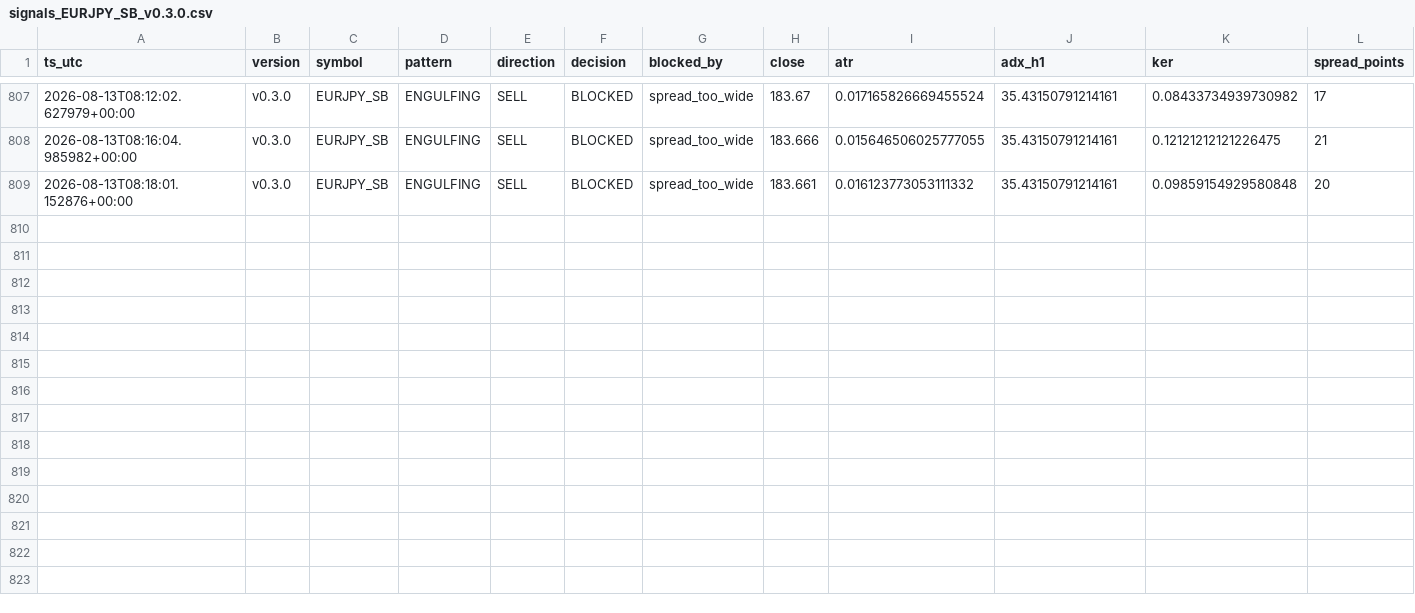
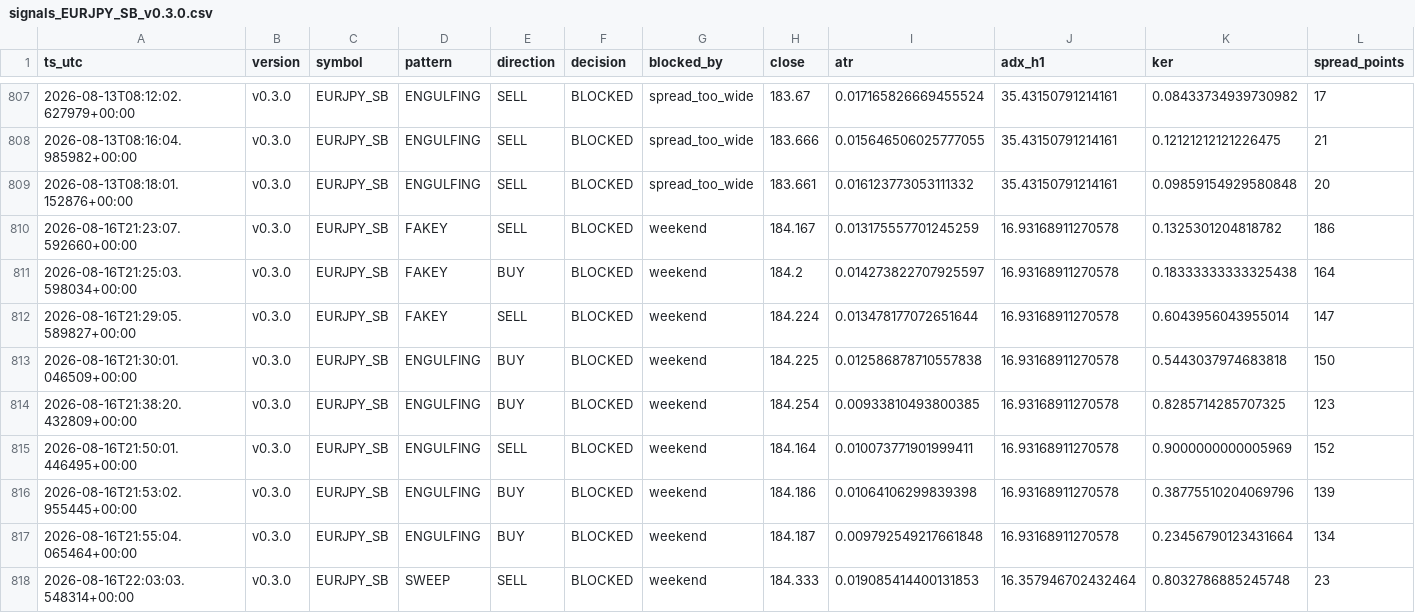
Before and after one commit to jorgenofuentes/tb-logs, a CSV file: signals_EURJPY_SB_v0.3.0.csv, drawn as a sheet; only a part is shown, gaps mark what is left out; rows hold the shown columns only; the diff names each change by its address in the sheet, - before the commit and + after, or states it on an @@ line.

```diff
--- a/signals_EURJPY_SB_v0.3.0.csv
+++ b/signals_EURJPY_SB_v0.3.0.csv
+row 810: 2026-08-16T21:23:07.592660+00:00 | v0.3.0 | EURJPY_SB | FAKEY | SELL | BLOCKED | weekend | 184.167 | 0.013175557701245259 | 16.93168911270578 | 0.1325301204818782 | 186
+row 811: 2026-08-16T21:25:03.598034+00:00 | v0.3.0 | EURJPY_SB | FAKEY | BUY | BLOCKED | weekend | 184.2 | 0.014273822707925597 | 16.93168911270578 | 0.18333333333325438 | 164
+row 812: 2026-08-16T21:29:05.589827+00:00 | v0.3.0 | EURJPY_SB | FAKEY | SELL | BLOCKED | weekend | 184.224 | 0.013478177072651644 | 16.93168911270578 | 0.6043956043955014 | 147
+row 813: 2026-08-16T21:30:01.046509+00:00 | v0.3.0 | EURJPY_SB | ENGULFING | BUY | BLOCKED | weekend | 184.225 | 0.012586878710557838 | 16.93168911270578 | 0.5443037974683818 | 150
+row 814: 2026-08-16T21:38:20.432809+00:00 | v0.3.0 | EURJPY_SB | ENGULFING | BUY | BLOCKED | weekend | 184.254 | 0.00933810493800385 | 16.93168911270578 | 0.8285714285707325 | 123
+row 815: 2026-08-16T21:50:01.446495+00:00 | v0.3.0 | EURJPY_SB | ENGULFING | SELL | BLOCKED | weekend | 184.164 | 0.010073771901999411 | 16.93168911270578 | 0.9000000000005969 | 152
+row 816: 2026-08-16T21:53:02.955445+00:00 | v0.3.0 | EURJPY_SB | ENGULFING | BUY | BLOCKED | weekend | 184.186 | 0.01064106299839398 | 16.93168911270578 | 0.38775510204069796 | 139
+row 817: 2026-08-16T21:55:04.065464+00:00 | v0.3.0 | EURJPY_SB | ENGULFING | BUY | BLOCKED | weekend | 184.187 | 0.009792549217661848 | 16.93168911270578 | 0.23456790123431664 | 134
+row 818: 2026-08-16T22:03:03.548314+00:00 | v0.3.0 | EURJPY_SB | SWEEP | SELL | BLOCKED | weekend | 184.333 | 0.019085414400131853 | 16.357946702432464 | 0.8032786885245748 | 23
```
Also changed, not shown: signals_AUDUSD_SB_v0.3.0.csv, signals_EURGBP_SB_v0.3.0.csv, 14 other files.
